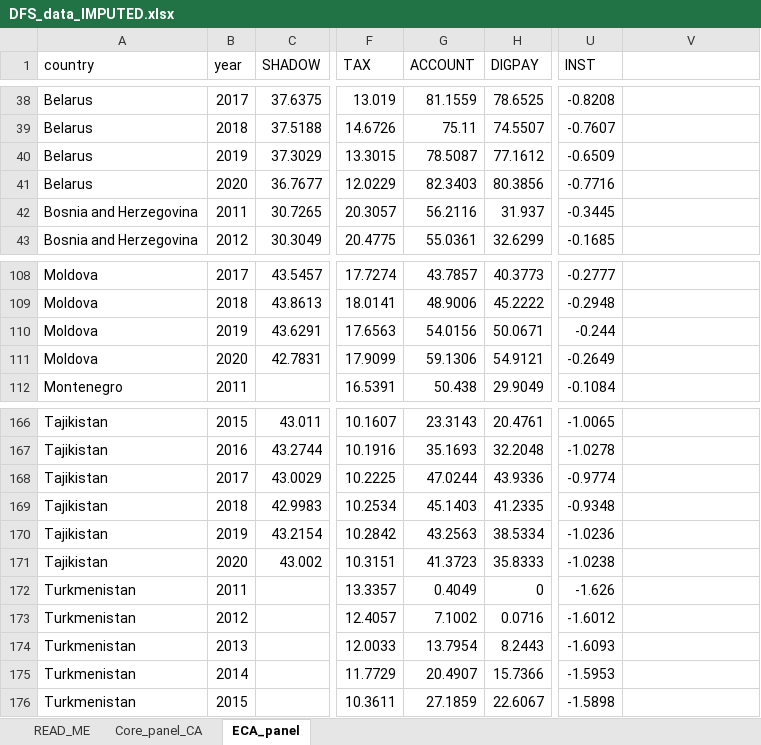
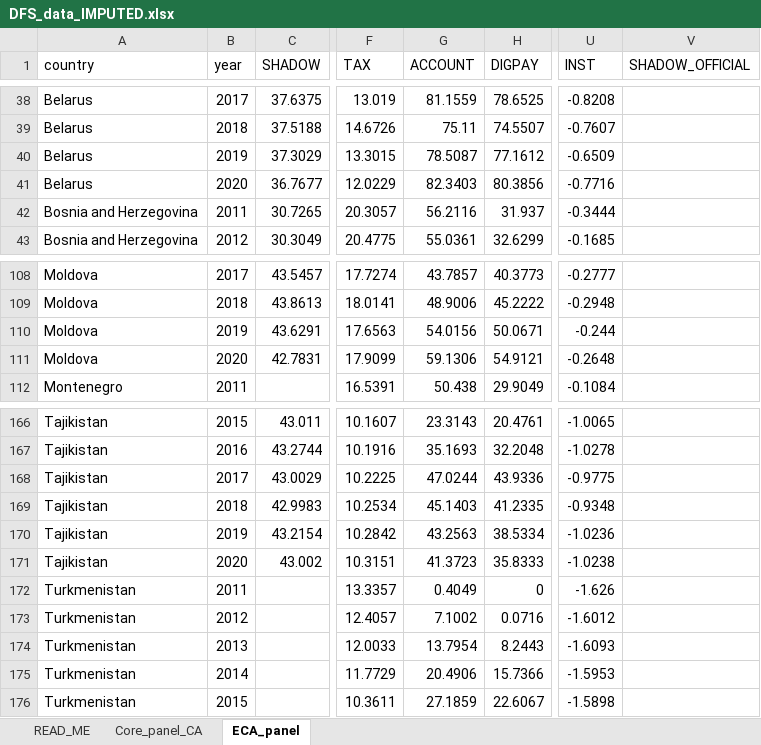
Before and after one commit to shazam2021shamshod-droid/nav, an Excel workbook: DFS_data_IMPUTED.xlsx, sheet ECA_panel, drawn as a sheet; only a part is shown, gaps mark what is left out; values as stored, in another font and other column widths than the file's, no cell formats; the diff covers the shown part only; the diff names each change by its address in the sheet, - before the commit and + after, or states it on an @@ line.

Commit message:
Add Uzbekistan official shadow economy (% GDP) from Uzbek Statistics Committee
- Source: Uzbekistan National Statistics Committee 'hidden economy' dataset
  (code 1.01.08.0014), billion soum, converted to % of GDP via nominal GDP (WB)
- Uzbekistan shadow economy ~7-8% of GDP, 2011-2020 (official NOE methodology)
- Added as SEPARATE column SHADOW_OFFICIAL (not mixed with DGE: ~7-8% official NOE
  is not comparable to ~33-43% DGE/MIMIC academic estimates)

```diff
--- a/DFS_data_IMPUTED.xlsx (sheet ECA_panel)
+++ b/DFS_data_IMPUTED.xlsx (sheet ECA_panel)
-V1: (empty)
+V1: SHADOW_OFFICIAL
-U42 (INST): -0.3445
+U42 (INST): -0.3444
-U111 (INST): -0.2649
+U111 (INST): -0.2648
-U168 (INST): -0.9774
+U168 (INST): -0.9775
-G175 (ACCOUNT): 20.4907
+G175 (ACCOUNT): 20.4906
```
Also changed, not shown: 15 edited cells elsewhere in this sheet, sheet Core_panel_CA, cell formats, 4 other files.
